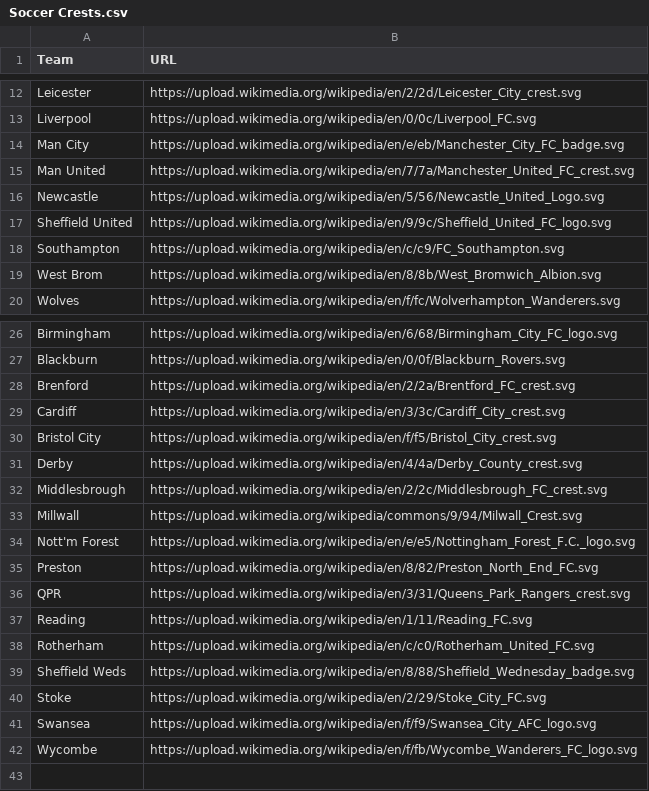
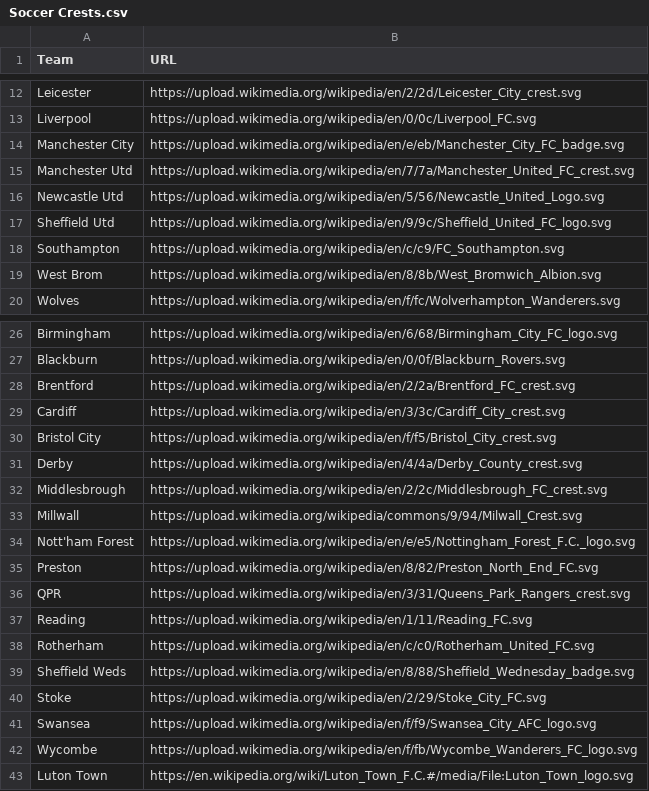
Before and after one commit to aaron23gregory/Soccer-Crests, a CSV file: Soccer Crests.csv, drawn as a sheet; only a part is shown, gaps mark what is left out.

Commit message:
Update Soccer Crests.csv

```diff
--- a/Soccer Crests.csv
+++ b/Soccer Crests.csv
@@ -13,6 +13,6 @@ Leicester, https://upload.wikimedia.org/wikipedia/en/2/2d/Leicester_City_crest.s
 Liverpool, https://upload.wikimedia.org/wikipedia/en/0/0c/Liverpool_FC.svg
-Man City, https://upload.wikimedia.org/wikipedia/en/e/eb/Manchester_City_FC_badge.svg
-Man United, https://upload.wikimedia.org/wikipedia/en/7/7a/Manchester_United_FC_crest.svg
-Newcastle, https://upload.wikimedia.org/wikipedia/en/5/56/Newcastle_United_Logo.svg
-Sheffield United, https://upload.wikimedia.org/wikipedia/en/9/9c/Sheffield_United_FC_logo.svg
+Manchester City, https://upload.wikimedia.org/wikipedia/en/e/eb/Manchester_City_FC_badge.svg
+Manchester Utd, https://upload.wikimedia.org/wikipedia/en/7/7a/Manchester_United_FC_crest.svg
+Newcastle Utd, https://upload.wikimedia.org/wikipedia/en/5/56/Newcastle_United_Logo.svg
+Sheffield Utd, https://upload.wikimedia.org/wikipedia/en/9/9c/Sheffield_United_FC_logo.svg
 Southampton, https://upload.wikimedia.org/wikipedia/en/c/c9/FC_Southampton.svg
@@ -27,3 +27,3 @@ Birmingham, https://upload.wikimedia.org/wikipedia/en/6/68/Birmingham_City_FC_lo
 Blackburn, https://upload.wikimedia.org/wikipedia/en/0/0f/Blackburn_Rovers.svg
-Brenford, https://upload.wikimedia.org/wikipedia/en/2/2a/Brentford_FC_crest.svg
+Brentford, https://upload.wikimedia.org/wikipedia/en/2/2a/Brentford_FC_crest.svg
 Cardiff, https://upload.wikimedia.org/wikipedia/en/3/3c/Cardiff_City_crest.svg
@@ -33,3 +33,3 @@ Middlesbrough, https://upload.wikimedia.org/wikipedia/en/2/2c/Middlesbrough_FC_c
 Millwall, https://upload.wikimedia.org/wikipedia/commons/9/94/Milwall_Crest.svg
-Nott'm Forest, https://upload.wikimedia.org/wikipedia/en/e/e5/Nottingham_Forest_F.C._logo.svg
+Nott'ham Forest, https://upload.wikimedia.org/wikipedia/en/e/e5/Nottingham_Forest_F.C._logo.svg
 Preston, https://upload.wikimedia.org/wikipedia/en/8/82/Preston_North_End_FC.svg
@@ -42 +42,2 @@ Swansea, https://upload.wikimedia.org/wikipedia/en/f/f9/Swansea_City_AFC_logo.sv
 Wycombe, https://upload.wikimedia.org/wikipedia/en/f/fb/Wycombe_Wanderers_FC_logo.svg
+Luton Town, https://en.wikipedia.org/wiki/Luton_Town_F.C.#/media/File:Luton_Town_logo.svg
```
